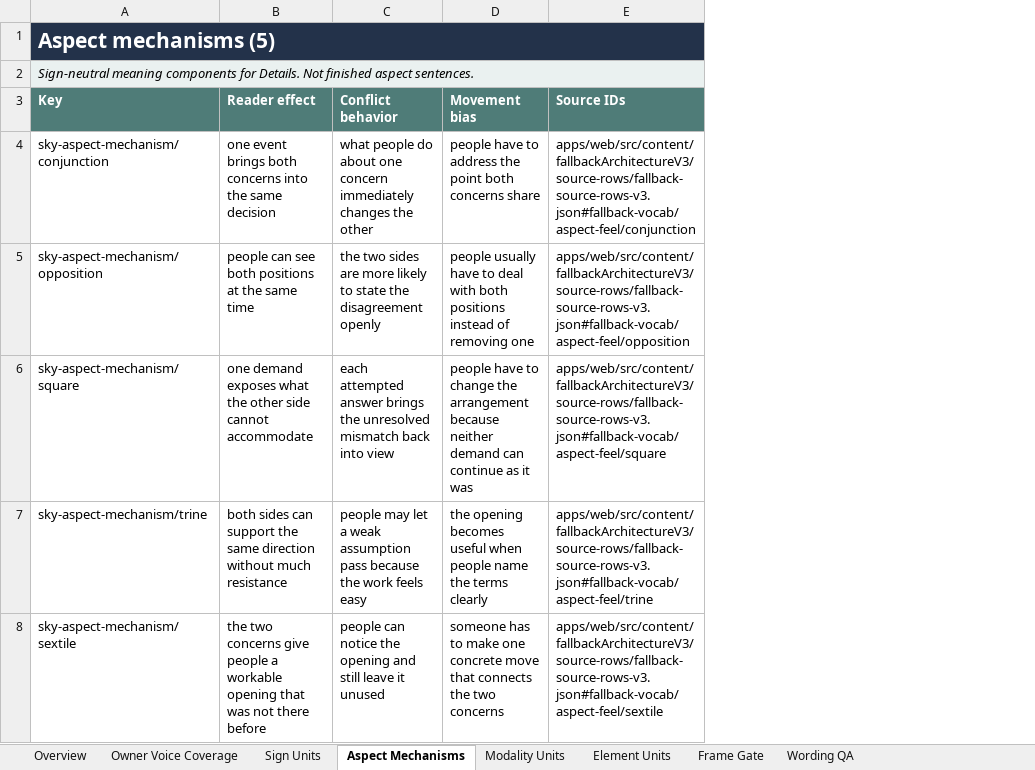
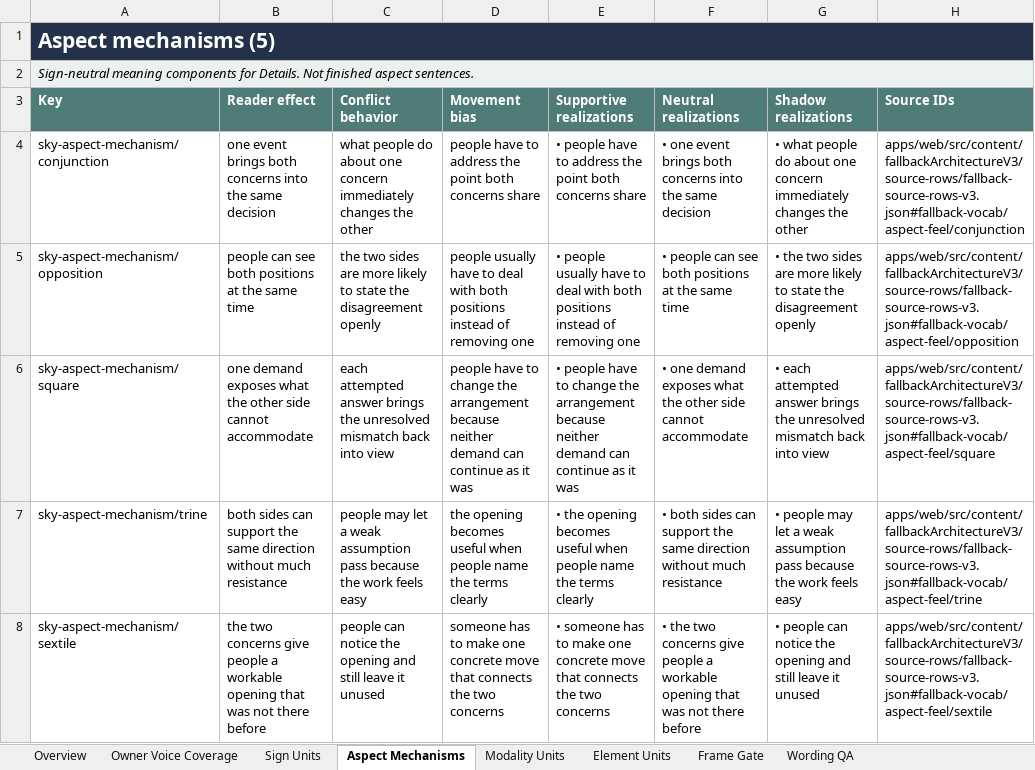
Before and after one commit to usrnmtkn/astrology-portal, an Excel workbook: outputs/sky-calendar-meaning-components-2026-08-14/sky-calendar-meaning-components-owner-review.xlsx, sheet Aspect Mechanisms, drawn as a sheet; only a part is shown; values as stored, in another font and other column widths than the file's, no borders; conditional formats and table styles not drawn; the diff names each change by its address in the sheet, - before the commit and + after, or states it on an @@ line.

Commit message:
fix(content): type sky component realizations

```diff
--- a/outputs/sky-calendar-meaning-components-2026-08-14/sky-calendar-meaning-components-owner-review.xlsx (sheet Aspect Mechanisms)
+++ b/outputs/sky-calendar-meaning-components-2026-08-14/sky-calendar-meaning-components-owner-review.xlsx (sheet Aspect Mechanisms)
+column E (Supportive realizations), rows 4-8: • people have to address the point both concerns share | • people usually have to deal with both positions instead of removing one | • people have to change the arrangement because neither demand can continue as it was | • the opening becomes useful when people name the terms clearly | • someone has to make one concrete move that connects the two concerns
+column F (Neutral realizations), rows 4-8: • one event brings both concerns into the same decision | • people can see both positions at the same time | • one demand exposes what the other side cannot accommodate | • both sides can support the same direction without much resistance | • the two concerns give people a workable opening that was not there before
+column G (Shadow realizations), rows 4-8: • what people do about one concern immediately changes the other | • the two sides are more likely to state the disagreement openly | • each attempted answer brings the unresolved mismatch back into view | • people may let a weak assumption pass because the work feels easy | • people can notice the opening and still leave it unused
```
Also changed, not shown: sheet Wording QA, sheet Sign Units, sheet Overview, sheet Modality Units, sheet Element Units, sheet Frame Gate, 11 other files.
